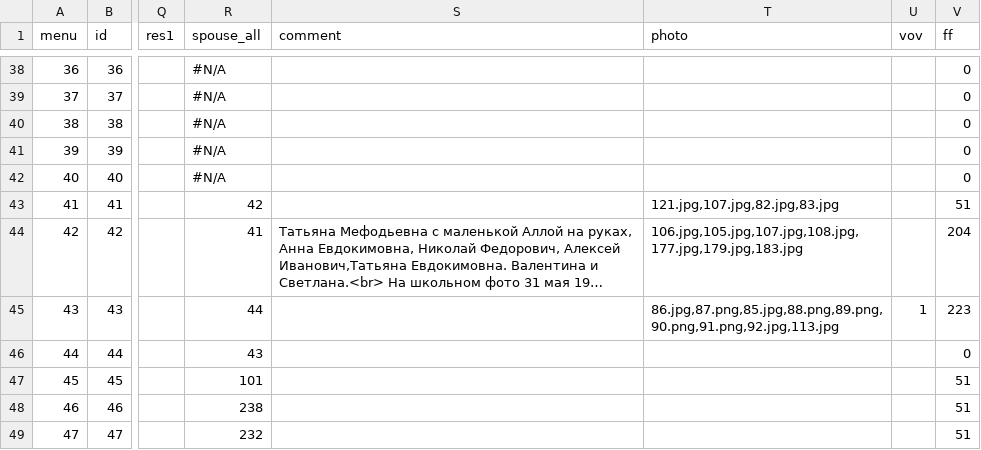
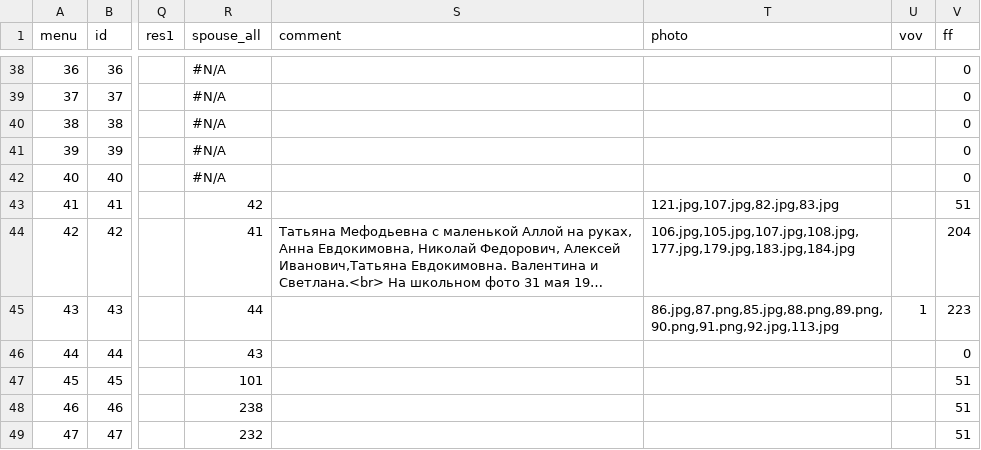
Before and after one commit to Itzamna/family, a CSV file: _data/family.csv, drawn as a sheet; only a part is shown, gaps mark what is left out; long unchanged cells end in …; the diff names each change by its address in the sheet, - before the commit and + after, or states it on an @@ line.

```diff
--- a/_data/family.csv
+++ b/_data/family.csv
-T44 (photo): 106.jpg,105.jpg,107.jpg,108.jpg,177.jpg,179.jpg,183.jpg
+T44 (photo): 106.jpg,105.jpg,107.jpg,108.jpg,177.jpg,179.jpg,183.jpg,184.jpg
```
Also changed, not shown: 2 other files.
